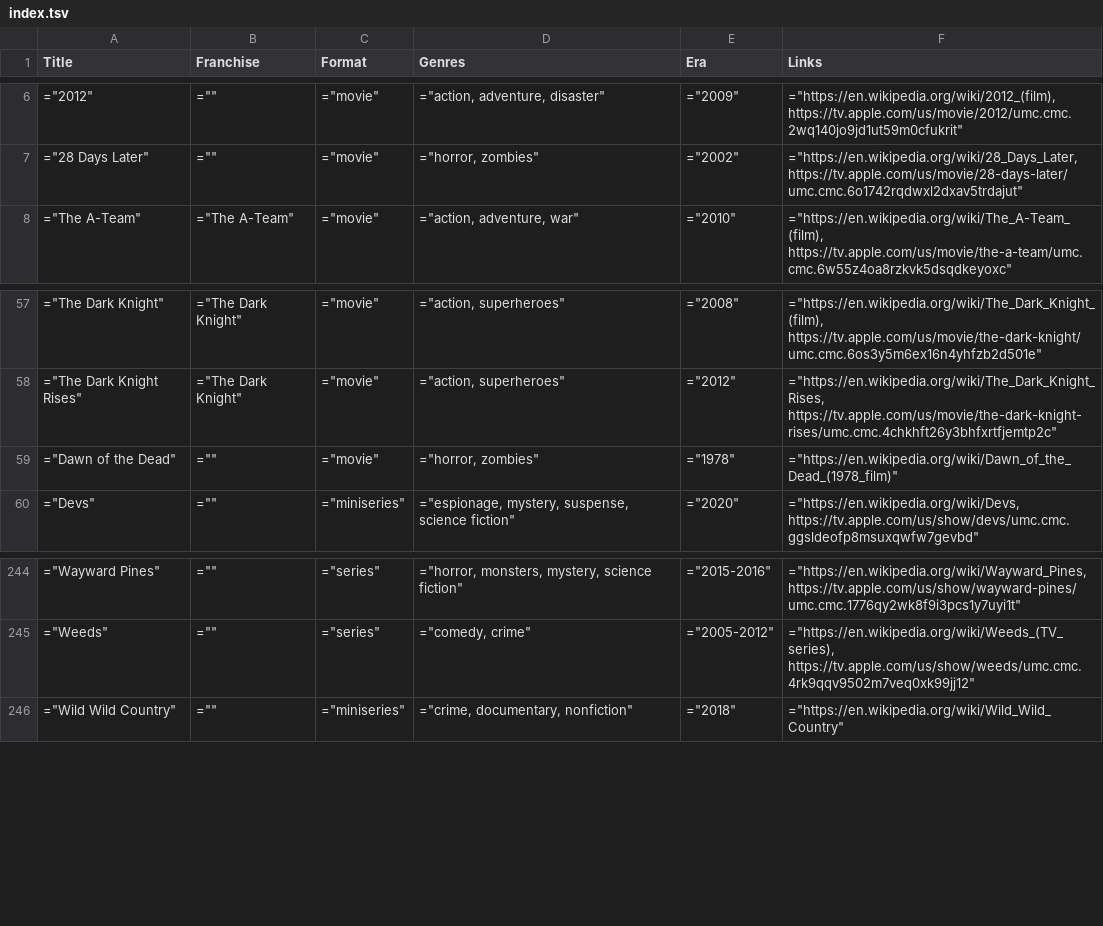
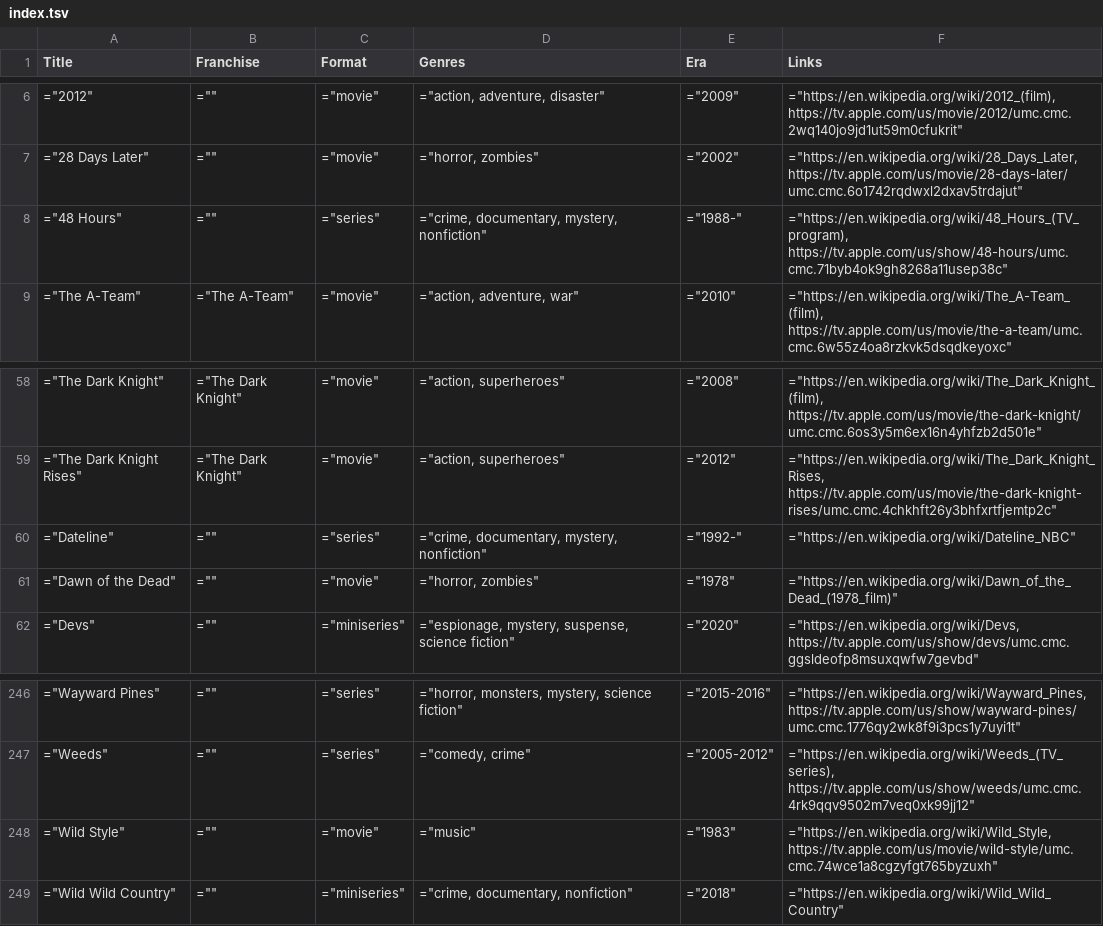
Before and after one commit to toddheasley/couchnado, a TSV file: docs/index.tsv, drawn as a sheet; only a part is shown, gaps mark what is left out; the diff names each change by its address in the sheet, - before the commit and + after, or states it on an @@ line.

Commit message:
Add search and format picker

```diff
--- a/docs/index.tsv
+++ b/docs/index.tsv
+row 8: ="48 Hours" | ="" | ="series" | ="crime, documentary, mystery, nonfiction" | ="1988-" | ="https://en.wikipedia.org/wiki/48_Hours_(TV_program), https://tv.apple.com/us/show/48-hours/umc.cmc.71byb4ok9gh8268a11usep38c"
+row 60: ="Dateline" | ="" | ="series" | ="crime, documentary, mystery, nonfiction" | ="1992-" | ="https://en.wikipedia.org/wiki/Dateline_NBC"
+row 248: ="Wild Style" | ="" | ="movie" | ="music" | ="1983" | ="https://en.wikipedia.org/wiki/Wild_Style, https://tv.apple.com/us/movie/wild-style/umc.cmc.74wce1a8cgzyfgt765byzuxh"
```
Also changed, not shown: 7 other files.
